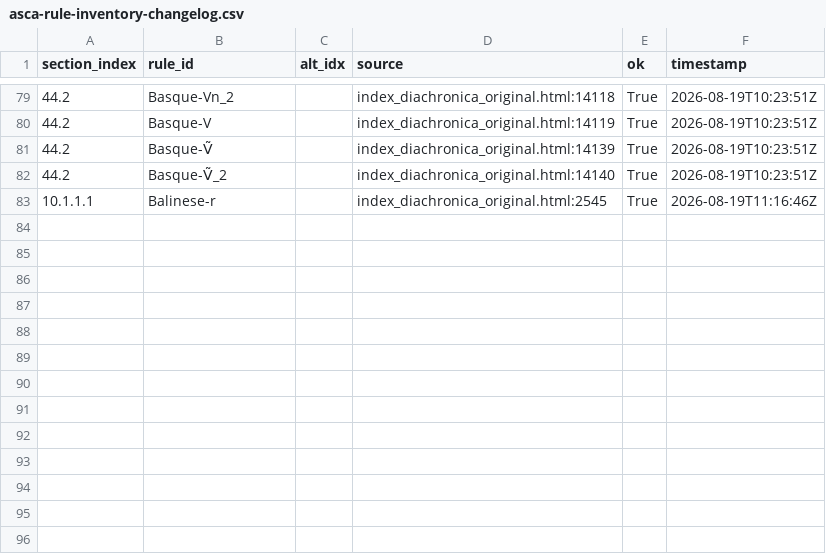
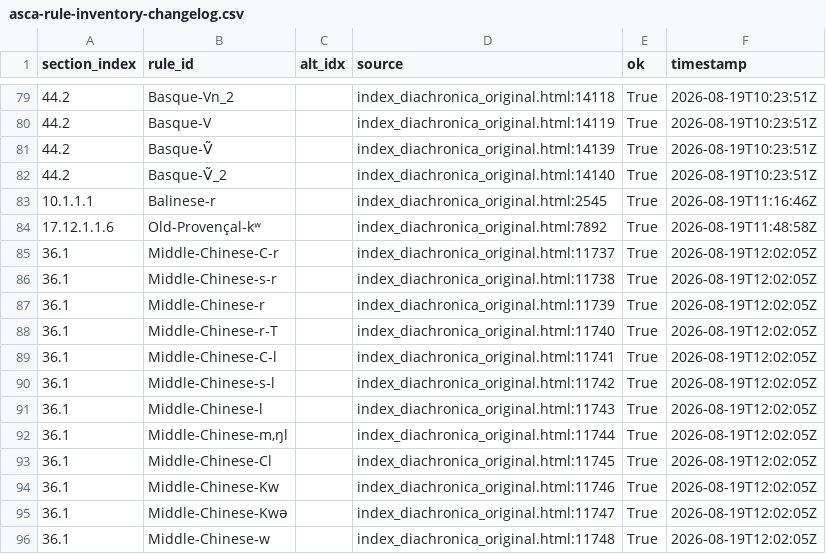
Before and after one commit to Pappa/conlanger, a CSV file: .scratch/cleaned-rule-corpus/inventory/asca-rule-inventory-changelog.csv, drawn as a sheet; only a part is shown, gaps mark what is left out; the diff names each change by its address in the sheet, - before the commit and + after, or states it on an @@ line.

```diff
--- a/.scratch/cleaned-rule-corpus/inventory/asca-rule-inventory-changelog.csv
+++ b/.scratch/cleaned-rule-corpus/inventory/asca-rule-inventory-changelog.csv
+row 84: 17.12.1.1.6 | Old-Provençal-kʷ |  | index_diachronica_original.html:7892 | True | 2026-08-19T11:48:58Z
+row 85: 36.1 | Middle-Chinese-C-r |  | index_diachronica_original.html:11737 | True | 2026-08-19T12:02:05Z
+row 86: 36.1 | Middle-Chinese-s-r |  | index_diachronica_original.html:11738 | True | 2026-08-19T12:02:05Z
+row 87: 36.1 | Middle-Chinese-r |  | index_diachronica_original.html:11739 | True | 2026-08-19T12:02:05Z
+row 88: 36.1 | Middle-Chinese-r-T |  | index_diachronica_original.html:11740 | True | 2026-08-19T12:02:05Z
+row 89: 36.1 | Middle-Chinese-C-l |  | index_diachronica_original.html:11741 | True | 2026-08-19T12:02:05Z
+row 90: 36.1 | Middle-Chinese-s-l |  | index_diachronica_original.html:11742 | True | 2026-08-19T12:02:05Z
+row 91: 36.1 | Middle-Chinese-l |  | index_diachronica_original.html:11743 | True | 2026-08-19T12:02:05Z
+row 92: 36.1 | Middle-Chinese-m,ŋl |  | index_diachronica_original.html:11744 | True | 2026-08-19T12:02:05Z
+row 93: 36.1 | Middle-Chinese-Cl |  | index_diachronica_original.html:11745 | True | 2026-08-19T12:02:05Z
+row 94: 36.1 | Middle-Chinese-Kw |  | index_diachronica_original.html:11746 | True | 2026-08-19T12:02:05Z
+row 95: 36.1 | Middle-Chinese-Kwə |  | index_diachronica_original.html:11747 | True | 2026-08-19T12:02:05Z
+row 96: 36.1 | Middle-Chinese-w |  | index_diachronica_original.html:11748 | True | 2026-08-19T12:02:05Z
```
Also changed, not shown: .scratch/cleaned-rule-corpus/inventory/asca-rule-inventory-error.csv, .scratch/cleaned-rule-corpus/inventory/asca-rule-inventory-success.csv, 10 other files.
